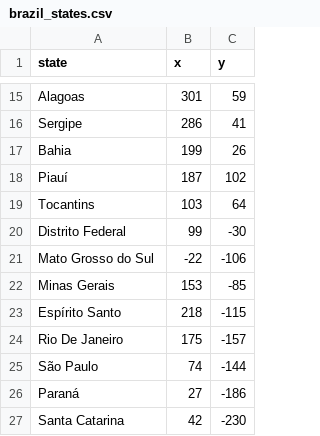
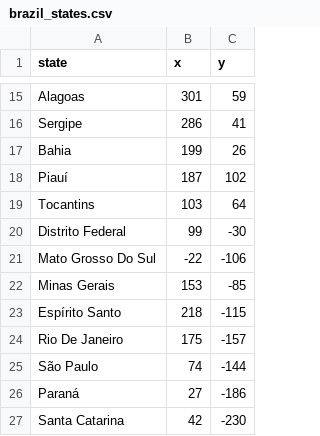
Before and after one commit to smlporto/python-studies, a CSV file: brazil_states_game/brazil_states.csv, drawn as a sheet; only a part is shown, gaps mark what is left out.

Commit message:
Applied list comprehension

```diff
--- a/brazil_states_game/brazil_states.csv
+++ b/brazil_states_game/brazil_states.csv
@@ -20,3 +20,3 @@ Tocantins,103,64
 Distrito Federal,99,-30
-Mato Grosso do Sul,-22,-106
+Mato Grosso Do Sul,-22,-106
 Minas Gerais,153,-85
```
Also changed, not shown: 1 other file.
